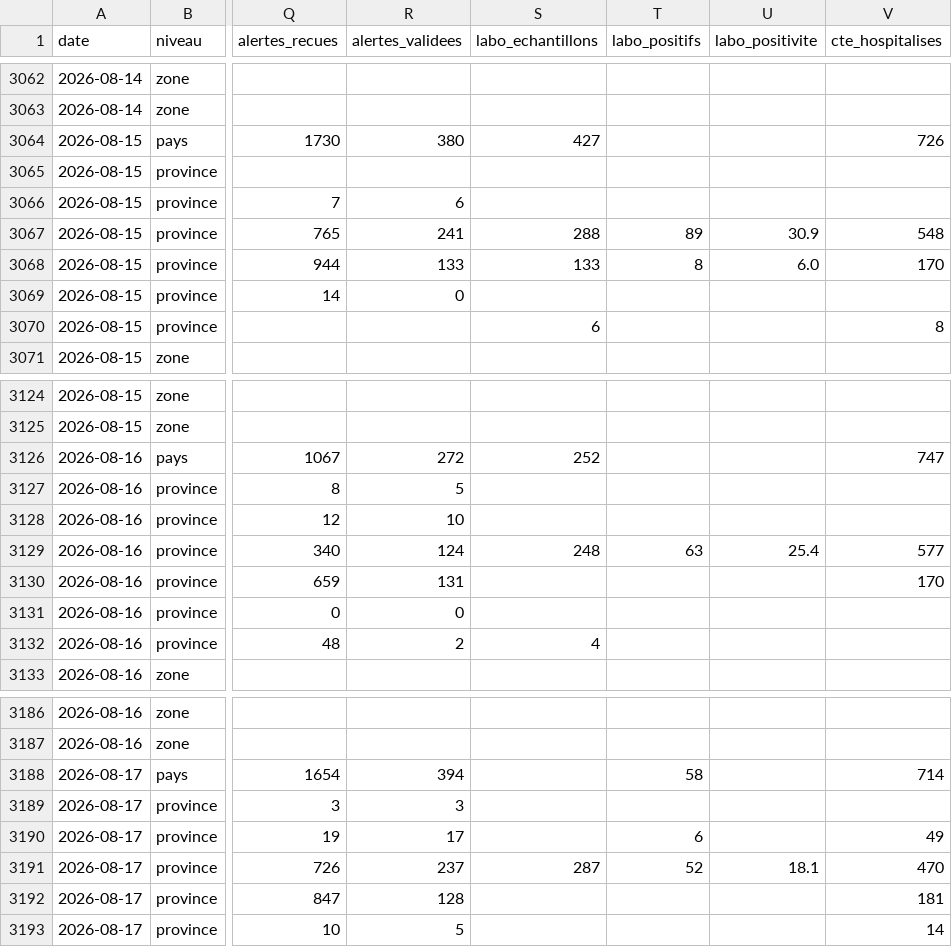
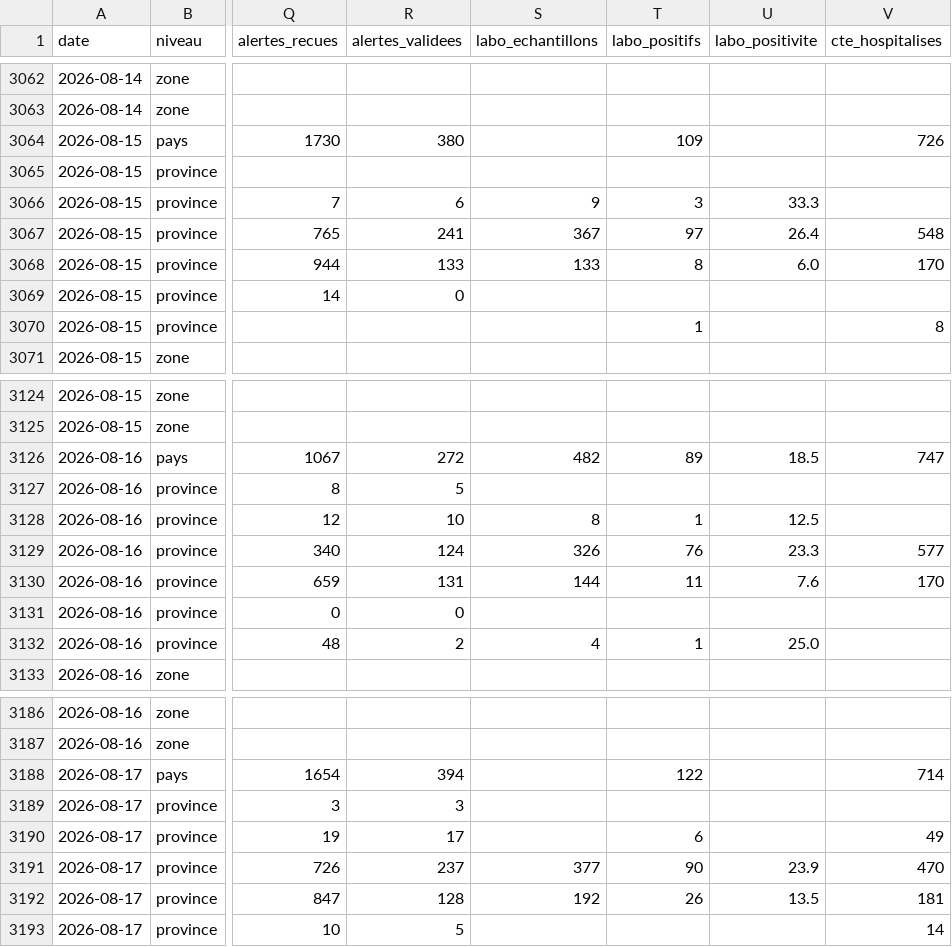
Before and after one commit to faaaaable/ebola-tracker, a CSV file: data/base-ebola-rdc.csv, drawn as a sheet; only a part is shown, gaps mark what is left out; the diff covers the shown part only; the diff names each change by its address in the sheet, - before the commit and + after, or states it on an @@ line.

```diff
--- a/data/base-ebola-rdc.csv
+++ b/data/base-ebola-rdc.csv
-S3064 (labo_echantillons): 427
+S3064 (labo_echantillons): (empty)
-T3064 (labo_positifs): (empty)
+T3064 (labo_positifs): 109
-S3066 (labo_echantillons): (empty)
+S3066 (labo_echantillons): 9
-T3066 (labo_positifs): (empty)
+T3066 (labo_positifs): 3
-U3066 (labo_positivite): (empty)
+U3066 (labo_positivite): 33.3
-S3067 (labo_echantillons): 288
+S3067 (labo_echantillons): 367
-T3067 (labo_positifs): 89
+T3067 (labo_positifs): 97
-U3067 (labo_positivite): 30.9
+U3067 (labo_positivite): 26.4
-S3070 (labo_echantillons): 6
+S3070 (labo_echantillons): (empty)
-T3070 (labo_positifs): (empty)
+T3070 (labo_positifs): 1
-S3126 (labo_echantillons): 252
+S3126 (labo_echantillons): 482
-T3126 (labo_positifs): (empty)
+T3126 (labo_positifs): 89
-U3126 (labo_positivite): (empty)
+U3126 (labo_positivite): 18.5
-S3128 (labo_echantillons): (empty)
+S3128 (labo_echantillons): 8
-T3128 (labo_positifs): (empty)
+T3128 (labo_positifs): 1
-U3128 (labo_positivite): (empty)
+U3128 (labo_positivite): 12.5
-S3129 (labo_echantillons): 248
+S3129 (labo_echantillons): 326
-T3129 (labo_positifs): 63
+T3129 (labo_positifs): 76
-U3129 (labo_positivite): 25.4
+U3129 (labo_positivite): 23.3
-S3130 (labo_echantillons): (empty)
+S3130 (labo_echantillons): 144
-T3130 (labo_positifs): (empty)
+T3130 (labo_positifs): 11
-U3130 (labo_positivite): (empty)
+U3130 (labo_positivite): 7.6
-T3132 (labo_positifs): (empty)
+T3132 (labo_positifs): 1
-U3132 (labo_positivite): (empty)
+U3132 (labo_positivite): 25.0
-T3188 (labo_positifs): 58
+T3188 (labo_positifs): 122
-S3191 (labo_echantillons): 287
+S3191 (labo_echantillons): 377
-T3191 (labo_positifs): 52
+T3191 (labo_positifs): 90
-U3191 (labo_positivite): 18.1
+U3191 (labo_positivite): 23.9
-S3192 (labo_echantillons): (empty)
+S3192 (labo_echantillons): 192
-T3192 (labo_positifs): (empty)
+T3192 (labo_positifs): 26
-U3192 (labo_positivite): (empty)
+U3192 (labo_positivite): 13.5
```
Also changed, not shown: 23 edited cells elsewhere in this file, 16 other files.
